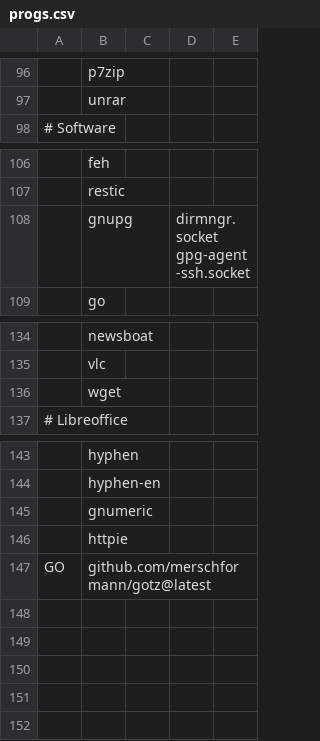
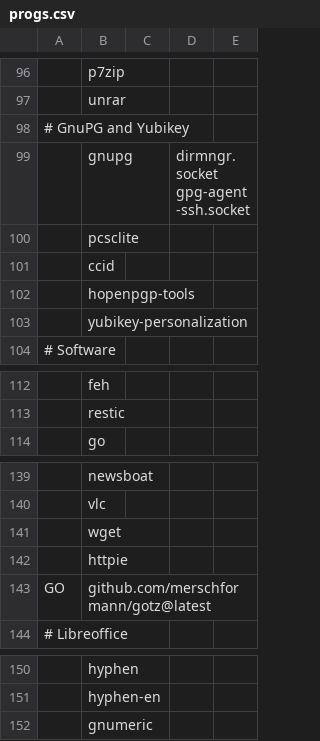
Before and after one commit to SirRippovMaple/provision, a CSV file: larbs/progs.csv, drawn as a sheet; only a part is shown, gaps mark what is left out; the diff names each change by its address in the sheet, - before the commit and + after, or states it on an @@ line.

Commit message:
GnuPG and Yubikey

```diff
--- a/larbs/progs.csv
+++ b/larbs/progs.csv
+row 98: # GnuPG and Yubikey
@@ row 108 moved to row 99: gnupg @@
+row 100:  | pcsclite
+row 101:  | ccid
+row 102:  | hopenpgp-tools
+row 103:  | yubikey-personalization
@@ row 146 moved to row 142: httpie @@
@@ row 147 moved to row 143: GO @@
```
